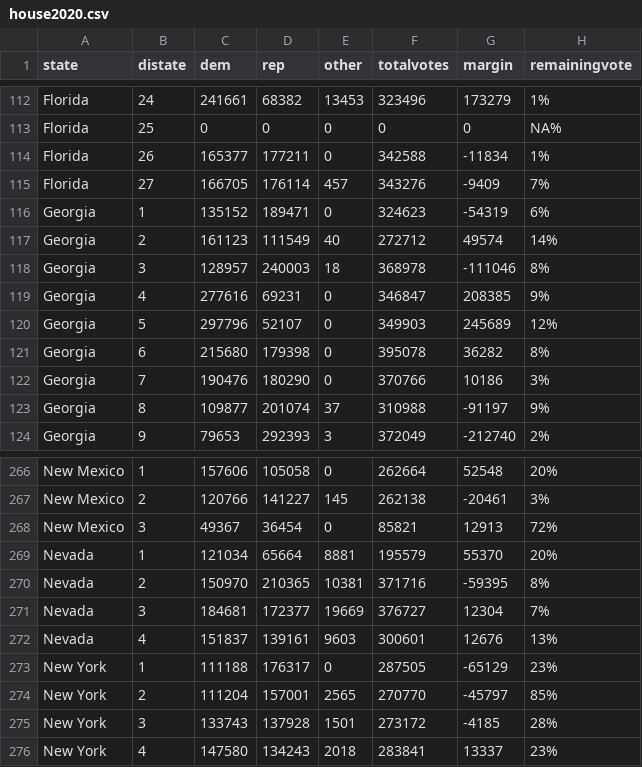
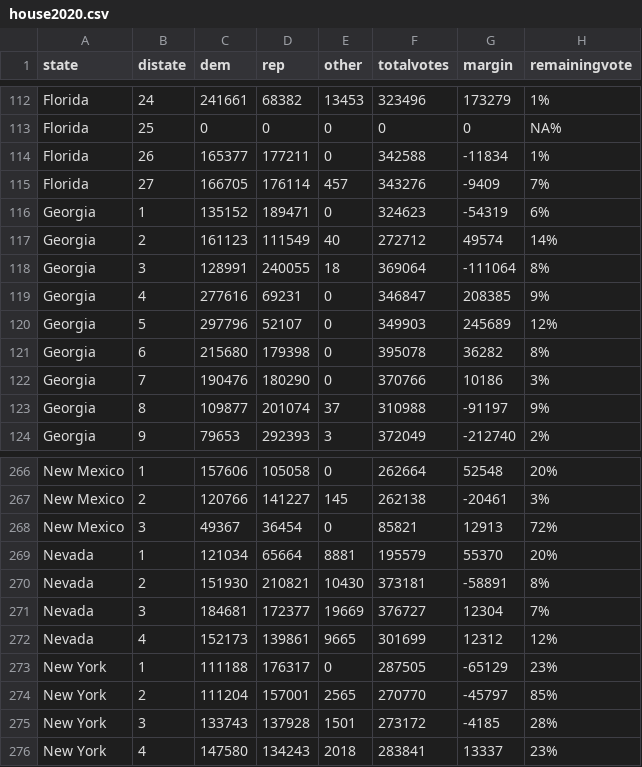
Before and after one commit to jcervas/2020-Elections, a CSV file: house2020.csv, drawn as a sheet; only a part is shown, gaps mark what is left out.

```diff
--- a/house2020.csv
+++ b/house2020.csv
@@ -117,3 +117,3 @@
 "Georgia",2,161123,111549,40,272712,49574,"14%"
-"Georgia",3,128957,240003,18,368978,-111046,"8%"
+"Georgia",3,128991,240055,18,369064,-111064,"8%"
 "Georgia",4,277616,69231,0,346847,208385,"9%"
@@ -269,5 +269,5 @@
 "Nevada",1,121034,65664,8881,195579,55370,"20%"
-"Nevada",2,150970,210365,10381,371716,-59395,"8%"
+"Nevada",2,151930,210821,10430,373181,-58891,"8%"
 "Nevada",3,184681,172377,19669,376727,12304,"7%"
-"Nevada",4,151837,139161,9603,300601,12676,"13%"
+"Nevada",4,152173,139861,9665,301699,12312,"12%"
 "New York",1,111188,176317,0,287505,-65129,"23%"
```
Also changed, not shown: counties2020.csv, pres2020.csv.
